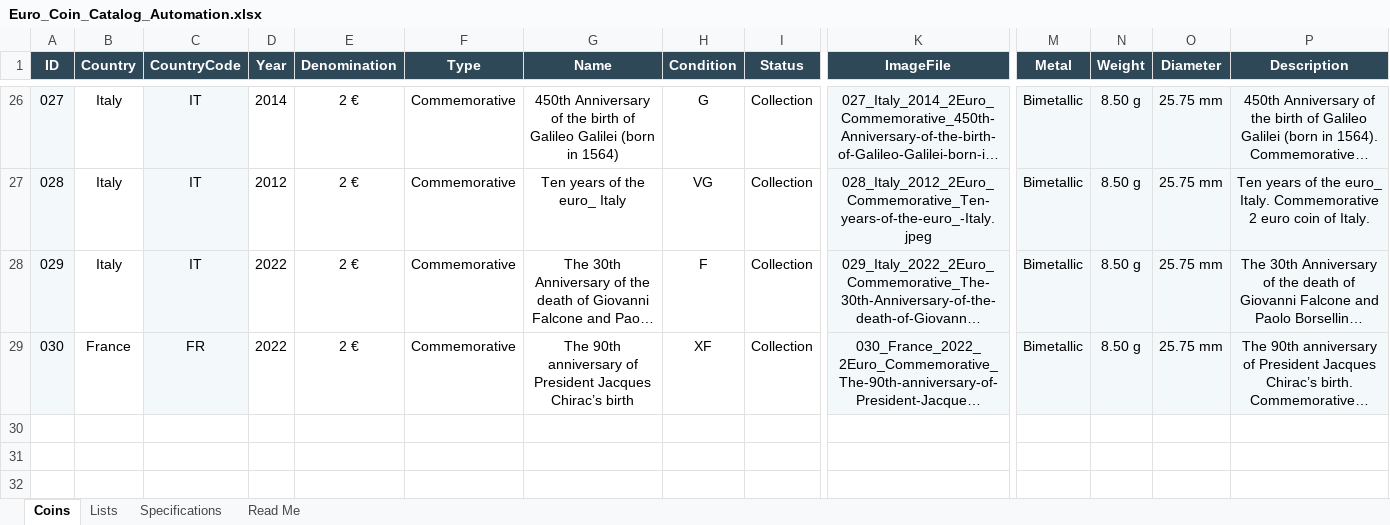
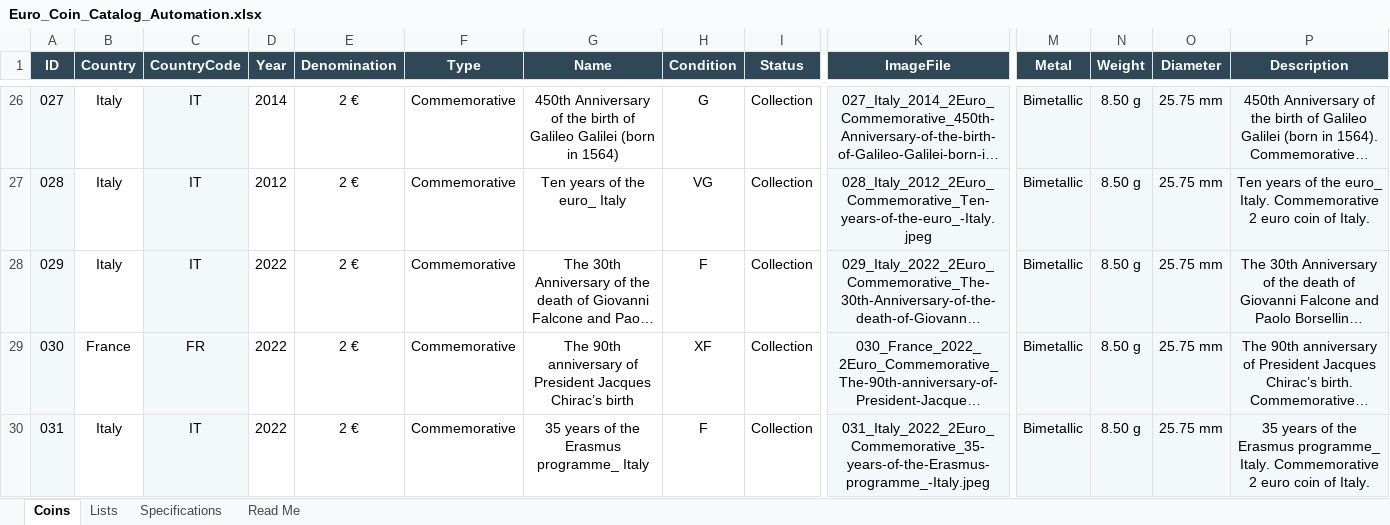
Before and after one commit to coins-mp/coins-mp.github.io, an Excel workbook: data/Euro_Coin_Catalog_Automation.xlsx, sheet Coins, drawn as a sheet; only a part is shown, gaps mark what is left out; long unchanged cells end in …; values as stored, in another font and other column widths than the file's, no borders; conditional formats not drawn; rows hold the shown columns only; the diff names each change by its address in the sheet, - before the commit and + after, or states it on an @@ line.

```diff
--- a/data/Euro_Coin_Catalog_Automation.xlsx (sheet Coins)
+++ b/data/Euro_Coin_Catalog_Automation.xlsx (sheet Coins)
+row 30: 031 | Italy | IT | 2022 | 2 € | Commemorative | 35 years of the Erasmus programme_ Italy | F | Collection | 031_Italy_2022_2Euro_Commemorative_35-years-of-the-Erasmus-programme_-Italy.jpeg | Bimetallic | 8.50 g | 25.75 mm | 35 years of the Erasmus programme_ Italy. Commemorative 2 euro coin of Italy.
```
Also changed, not shown: 3 other files.
